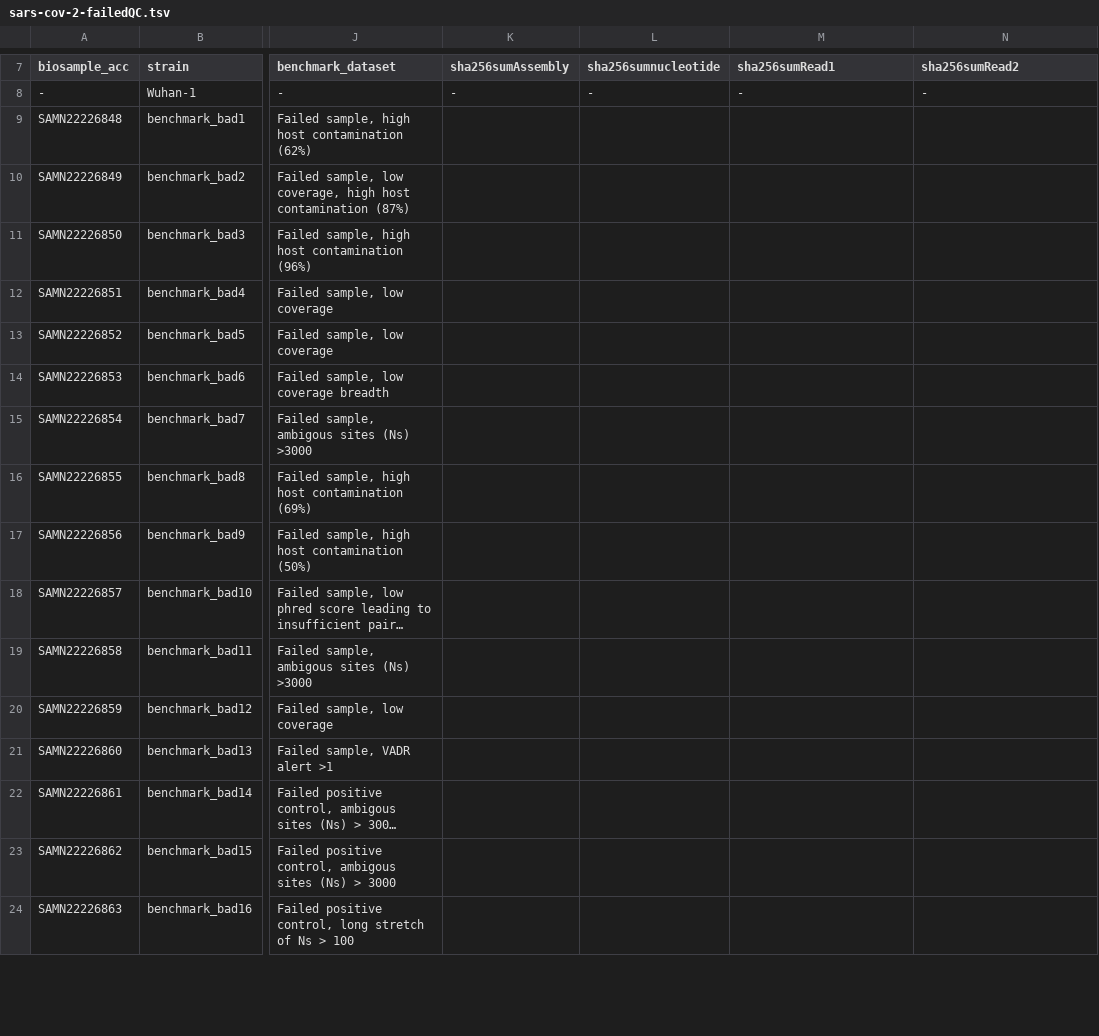
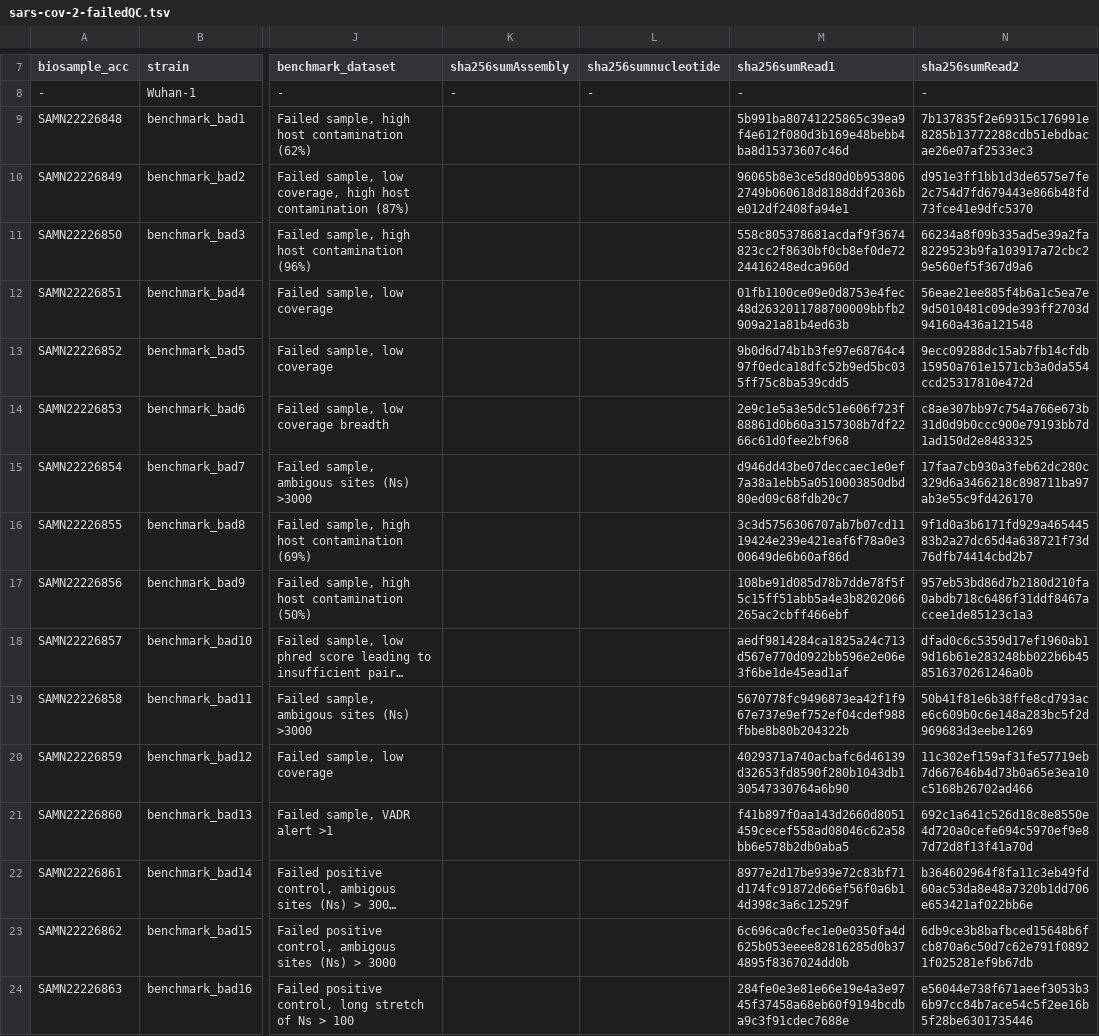
Before and after one commit to CDCgov/datasets-sars-cov-2, a TSV file: datasets/sars-cov-2-failedQC.tsv, drawn as a sheet; only a part is shown, gaps mark what is left out; long unchanged cells end in …; the diff covers the shown part only; the diff names each change by its address in the sheet, - before the commit and + after, or states it on an @@ line.

Commit message:
adds sha256sums for dataset6

```diff
--- a/datasets/sars-cov-2-failedQC.tsv
+++ b/datasets/sars-cov-2-failedQC.tsv
-M9 (sha256sumRead1): (empty)
+M9 (sha256sumRead1): 5b991ba80741225865c39ea9f4e612f080d3b169e48bebb4ba8d15373607c46d
-N9 (sha256sumRead2): (empty)
+N9 (sha256sumRead2): 7b137835f2e69315c176991e8285b13772288cdb51ebdbacae26e07af2533ec3
-M10 (sha256sumRead1): (empty)
+M10 (sha256sumRead1): 96065b8e3ce5d80d0b9538062749b060618d8188ddf2036be012df2408fa94e1
-N10 (sha256sumRead2): (empty)
+N10 (sha256sumRead2): d951e3ff1bb1d3de6575e7fe2c754d7fd679443e866b48fd73fce41e9dfc5370
-M11 (sha256sumRead1): (empty)
+M11 (sha256sumRead1): 558c805378681acdaf9f3674823cc2f8630bf0cb8ef0de7224416248edca960d
-N11 (sha256sumRead2): (empty)
+N11 (sha256sumRead2): 66234a8f09b335ad5e39a2fa8229523b9fa103917a72cbc29e560ef5f367d9a6
-M12 (sha256sumRead1): (empty)
+M12 (sha256sumRead1): 01fb1100ce09e0d8753e4fec48d2632011788700009bbfb2909a21a81b4ed63b
-N12 (sha256sumRead2): (empty)
+N12 (sha256sumRead2): 56eae21ee885f4b6a1c5ea7e9d5010481c09de393ff2703d94160a436a121548
-M13 (sha256sumRead1): (empty)
+M13 (sha256sumRead1): 9b0d6d74b1b3fe97e68764c497f0edca18dfc52b9ed5bc035ff75c8ba539cdd5
-N13 (sha256sumRead2): (empty)
+N13 (sha256sumRead2): 9ecc09288dc15ab7fb14cfdb15950a761e1571cb3a0da554ccd25317810e472d
-M14 (sha256sumRead1): (empty)
+M14 (sha256sumRead1): 2e9c1e5a3e5dc51e606f723f88861d0b60a3157308b7df2266c61d0fee2bf968
-N14 (sha256sumRead2): (empty)
+N14 (sha256sumRead2): c8ae307bb97c754a766e673b31d0d9b0ccc900e79193bb7d1ad150d2e8483325
-M15 (sha256sumRead1): (empty)
+M15 (sha256sumRead1): d946dd43be07deccaec1e0ef7a38a1ebb5a0510003850dbd80ed09c68fdb20c7
-N15 (sha256sumRead2): (empty)
+N15 (sha256sumRead2): 17faa7cb930a3feb62dc280c329d6a3466218c898711ba97ab3e55c9fd426170
-M16 (sha256sumRead1): (empty)
+M16 (sha256sumRead1): 3c3d5756306707ab7b07cd1119424e239e421eaf6f78a0e300649de6b60af86d
-N16 (sha256sumRead2): (empty)
+N16 (sha256sumRead2): 9f1d0a3b6171fd929a46544583b2a27dc65d4a638721f73d76dfb74414cbd2b7
-M17 (sha256sumRead1): (empty)
+M17 (sha256sumRead1): 108be91d085d78b7dde78f5f5c15ff51abb5a4e3b8202066265ac2cbff466ebf
-N17 (sha256sumRead2): (empty)
+N17 (sha256sumRead2): 957eb53bd86d7b2180d210fa0abdb718c6486f31ddf8467accee1de85123c1a3
-M18 (sha256sumRead1): (empty)
+M18 (sha256sumRead1): aedf9814284ca1825a24c713d567e770d0922bb596e2e06e3f6be1de45ead1af
-N18 (sha256sumRead2): (empty)
+N18 (sha256sumRead2): dfad0c6c5359d17ef1960ab19d16b61e283248bb022b6b458516370261246a0b
-M19 (sha256sumRead1): (empty)
+M19 (sha256sumRead1): 5670778fc9496873ea42f1f967e737e9ef752ef04cdef988fbbe8b80b204322b
-N19 (sha256sumRead2): (empty)
+N19 (sha256sumRead2): 50b41f81e6b38ffe8cd793ace6c609b0c6e148a283bc5f2d969683d3eebe1269
-M20 (sha256sumRead1): (empty)
+M20 (sha256sumRead1): 4029371a740acbafc6d46139d32653fd8590f280b1043db130547330764a6b90
-N20 (sha256sumRead2): (empty)
+N20 (sha256sumRead2): 11c302ef159af31fe57719eb7d667646b4d73b0a65e3ea10c5168b26702ad466
-M21 (sha256sumRead1): (empty)
+M21 (sha256sumRead1): f41b897f0aa143d2660d8051459cecef558ad08046c62a58bb6e578b2db0aba5
-N21 (sha256sumRead2): (empty)
+N21 (sha256sumRead2): 692c1a641c526d18c8e8550e4d720a0cefe694c5970ef9e87d72d8f13f41a70d
-M22 (sha256sumRead1): (empty)
+M22 (sha256sumRead1): 8977e2d17be939e72c83bf71d174fc91872d66ef56f0a6b14d398c3a6c12529f
-N22 (sha256sumRead2): (empty)
+N22 (sha256sumRead2): b364602964f8fa11c3eb49fd60ac53da8e48a7320b1dd706e653421af022bb6e
-M23 (sha256sumRead1): (empty)
+M23 (sha256sumRead1): 6c696ca0cfec1e0e0350fa4d625b053eeee82816285d0b374895f8367024dd0b
-N23 (sha256sumRead2): (empty)
+N23 (sha256sumRead2): 6db9ce3b8bafbced15648b6fcb870a6c50d7c62e791f08921f025281ef9b67db
-M24 (sha256sumRead1): (empty)
+M24 (sha256sumRead1): 284fe0e3e81e66e19e4a3e9745f37458a68eb60f9194bcdba9c3f91cdec7688e
-N24 (sha256sumRead2): (empty)
+N24 (sha256sumRead2): e56044e738f671aeef3053b36b97cc84b7ace54c5f2ee16b5f28be6301735446
```
Also changed, not shown: 6 edited cells elsewhere in this file.
